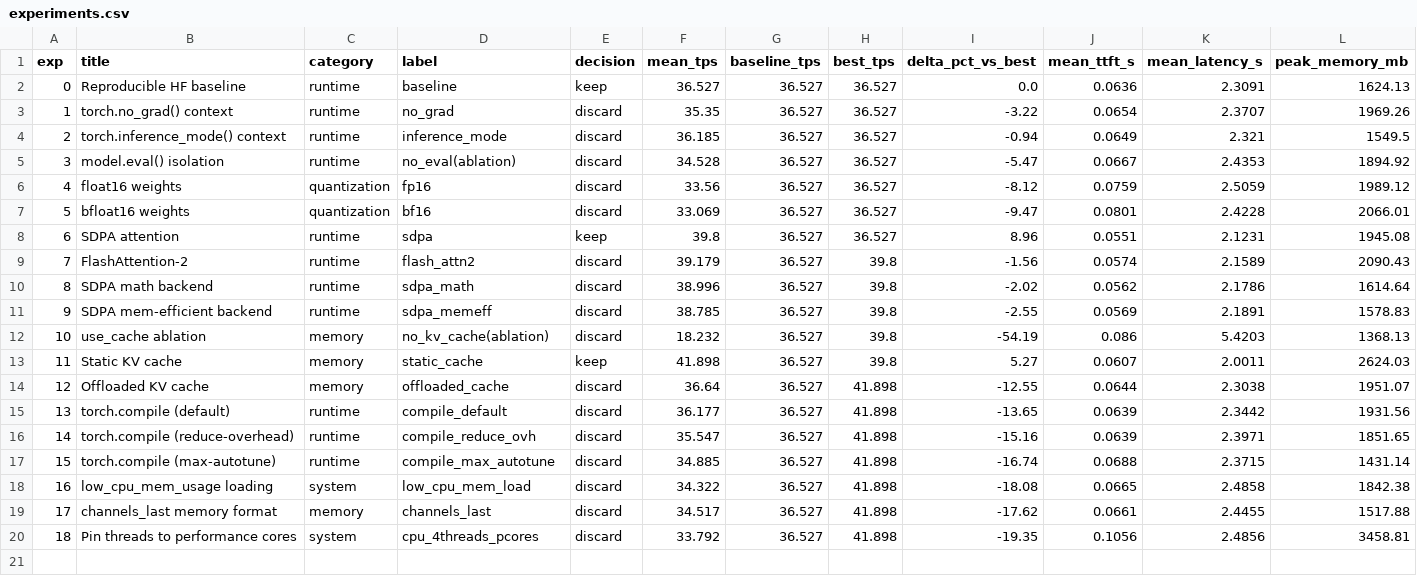
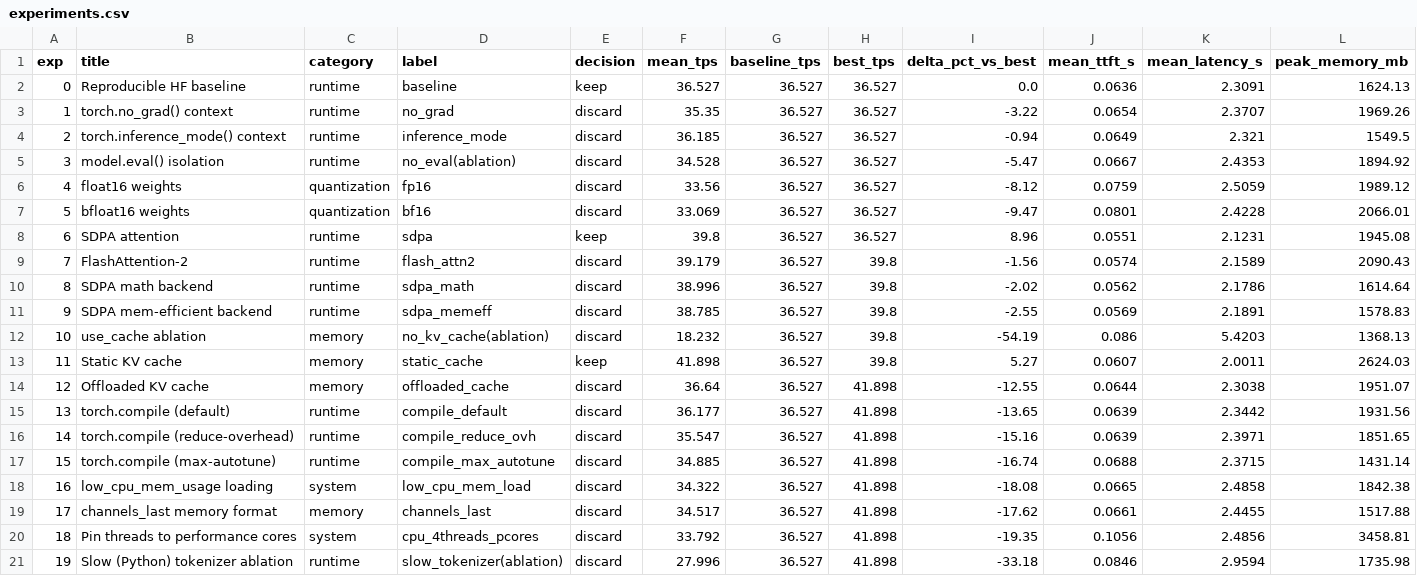
Before and after one commit to mauriciotorres-ds/flash-moe, a CSV file: inference-research/results/experiments.csv, drawn as a sheet; only a part is shown; rows hold the shown columns only; the diff names each change by its address in the sheet, - before the commit and + after, or states it on an @@ line.

```diff
--- a/inference-research/results/experiments.csv
+++ b/inference-research/results/experiments.csv
+row 21: 19 | Slow (Python) tokenizer ablation | runtime | slow_tokenizer(ablation) | discard | 27.996 | 36.527 | 41.898 | -33.18 | 0.0846 | 2.9594 | 1735.98
```
Also changed, not shown: inference-research/results/benchmark_history.csv, 4 other files.
